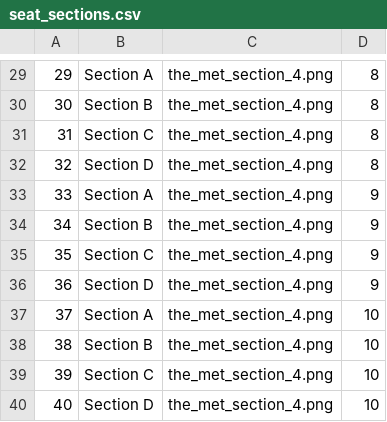
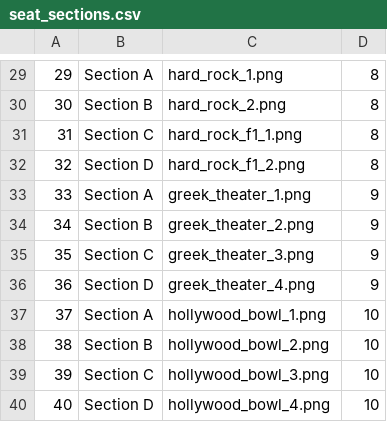
Before and after one commit to Thompson632/Backstage-Pass, a CSV file: app/mock_data/seat_sections.csv, drawn as a sheet; only a part is shown, gaps mark what is left out; the diff covers the shown part only.

Commit message:
Added in the greek theatre, hard rock, hollywood, moore, and radio city hall

```diff
--- a/app/mock_data/seat_sections.csv
+++ b/app/mock_data/seat_sections.csv
@@ -29,12 +29,12 @@
-29,Section A,the_met_section_4.png,8
-30,Section B,the_met_section_4.png,8
-31,Section C,the_met_section_4.png,8
-32,Section D,the_met_section_4.png,8
-33,Section A,the_met_section_4.png,9
-34,Section B,the_met_section_4.png,9
-35,Section C,the_met_section_4.png,9
-36,Section D,the_met_section_4.png,9
-37,Section A,the_met_section_4.png,10
-38,Section B,the_met_section_4.png,10
-39,Section C,the_met_section_4.png,10
-40,Section D,the_met_section_4.png,10
+29,Section A,hard_rock_1.png,8
+30,Section B,hard_rock_2.png,8
+31,Section C,hard_rock_f1_1.png,8
+32,Section D,hard_rock_f1_2.png,8
+33,Section A,greek_theater_1.png,9
+34,Section B,greek_theater_2.png,9
+35,Section C,greek_theater_3.png,9
+36,Section D,greek_theater_4.png,9
+37,Section A,hollywood_bowl_1.png,10
+38,Section B,hollywood_bowl_2.png,10
+39,Section C,hollywood_bowl_3.png,10
+40,Section D,hollywood_bowl_4.png,10
```
Also changed, not shown: 28 edited cells elsewhere in this file, 25 other files.
